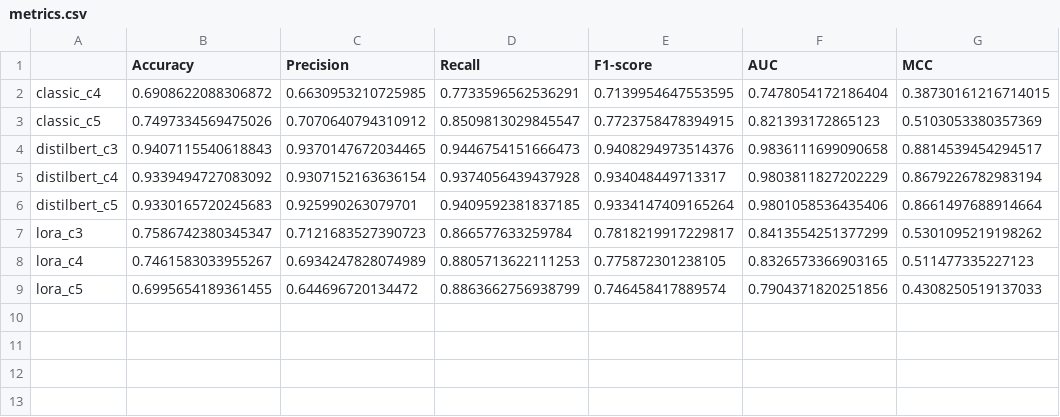
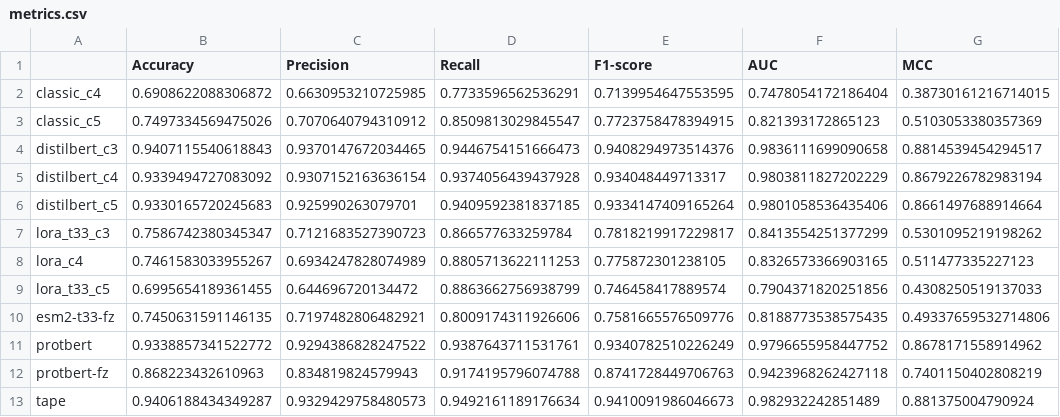
Before and after one commit to arceda/argosMHC, a CSV file: metrics.csv, drawn as a sheet.

Commit message:
metrics

```diff
--- a/metrics.csv
+++ b/metrics.csv
@@ -6,4 +6,8 @@ distilbert_c4,0.9339494727083092,0.9307152163636154,0.9374056439437928,0.9340484
 distilbert_c5,0.9330165720245683,0.925990263079701,0.9409592381837185,0.9334147409165264,0.9801058536435406,0.8661497688914664
-lora_c3,0.7586742380345347,0.7121683527390723,0.866577633259784,0.7818219917229817,0.8413554251377299,0.5301095219198262
+lora_t33_c3,0.7586742380345347,0.7121683527390723,0.866577633259784,0.7818219917229817,0.8413554251377299,0.5301095219198262
 lora_c4,0.7461583033955267,0.6934247828074989,0.8805713622111253,0.775872301238105,0.8326573366903165,0.511477335227123
-lora_c5,0.6995654189361455,0.644696720134472,0.8863662756938799,0.746458417889574,0.7904371820251856,0.4308250519137033
+lora_t33_c5,0.6995654189361455,0.644696720134472,0.8863662756938799,0.746458417889574,0.7904371820251856,0.4308250519137033
+esm2-t33-fz,0.7450631591146135,0.7197482806482921,0.8009174311926606,0.7581665576509776,0.8188773538575435,0.49337659532714806
+protbert,0.9338857341522772,0.9294386828247522,0.9387643711531761,0.9340782510226249,0.9796655958447752,0.8678171558914962
+protbert-fz,0.868223432610963,0.834819824579943,0.9174195796074788,0.8741728449706763,0.9423968262427118,0.7401150402808219
+tape,0.9406188434349287,0.9329429758480573,0.9492161189176634,0.9410091986046673,0.982932242851489,0.881375004790924
```
Also changed, not shown: 1 other file.
